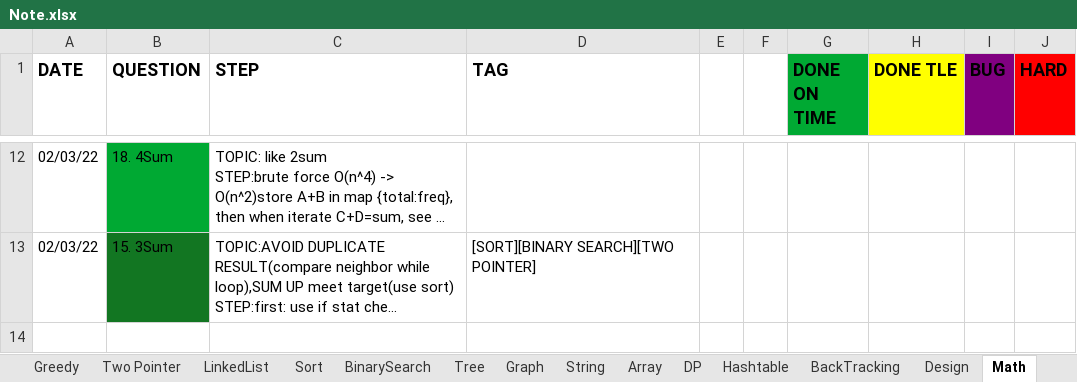
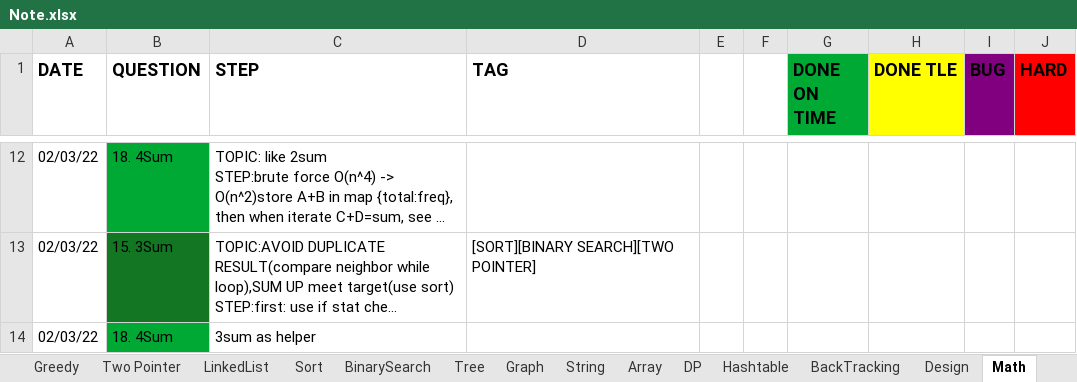
Before and after one commit to yuchangrachel/algorithm, an Excel workbook: Note.xlsx, sheet Math, drawn as a sheet; only a part is shown, gaps mark what is left out; long unchanged cells end in …; values as stored, in another font and other column widths than the file's, no borders; 2 other sheets too large or unreadable and not compared; the diff names each change by its address in the sheet, - before the commit and + after, or states it on an @@ line.

```diff
--- a/Note.xlsx (sheet Math)
+++ b/Note.xlsx (sheet Math)
+row 14: 02/03/22 | 18. 4Sum | 3sum as helper
```
Also changed, not shown: 3 other files.
